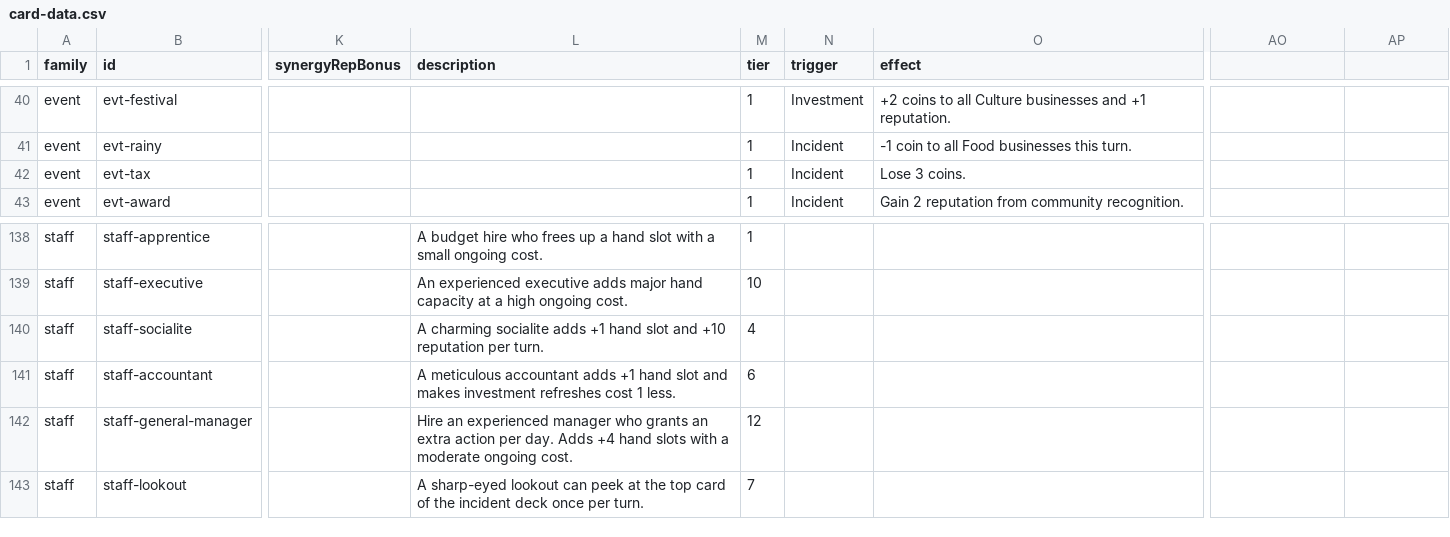
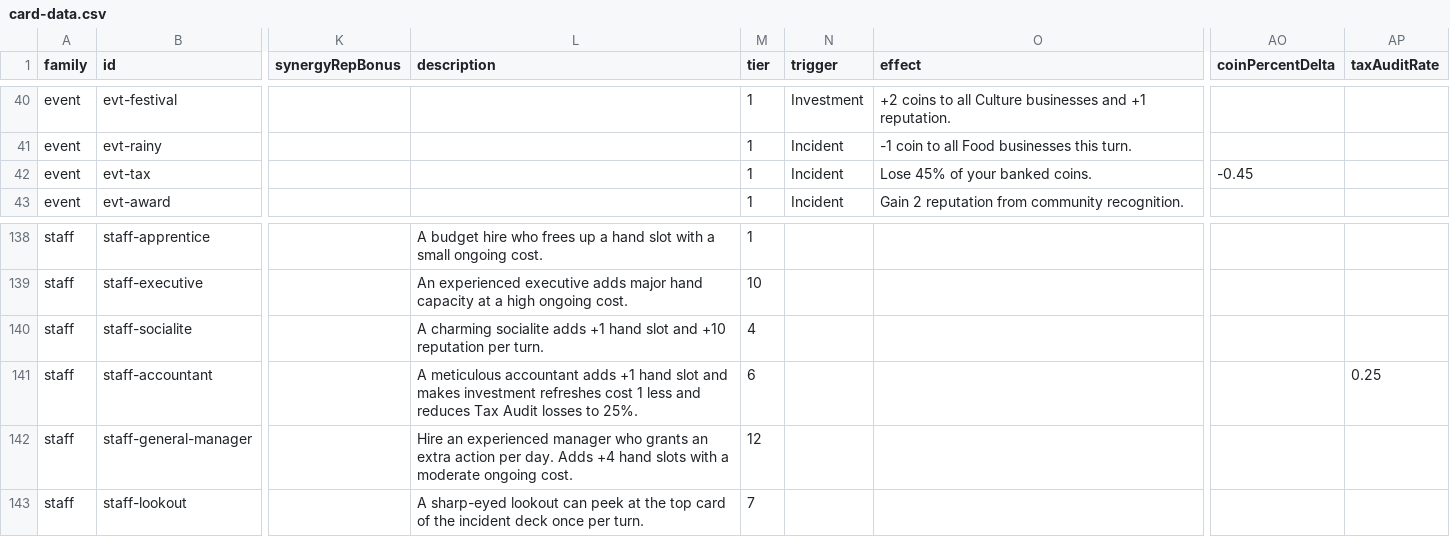
Before and after one commit to TheWizardsCode/Tableau-Card-Engine, a CSV file: example-games/main-street/card-data.csv, drawn as a sheet; only a part is shown, gaps mark what is left out; the diff names each change by its address in the sheet, - before the commit and + after, or states it on an @@ line.

Commit message:
CG-0MTQ7W0ZX0059R3J: Tax Audit collects 45% of banked coins (25% with Accountant)

```diff
--- a/example-games/main-street/card-data.csv
+++ b/example-games/main-street/card-data.csv
-AO1: (empty)
+AO1: coinPercentDelta
-AP1: (empty)
+AP1: taxAuditRate
-O42 (effect): Lose 3 coins.
+O42 (effect): Lose 45% of your banked coins.
-AO42 (coinPercentDelta): (empty)
+AO42 (coinPercentDelta): -0.45
-L141 (description): …cost 1 less.
+L141 (description): …cost 1 less and reduces Tax Audit losses to 25%.
-AP141 (taxAuditRate): (empty)
+AP141 (taxAuditRate): 0.25
```
Also changed, not shown: 13 other files.
